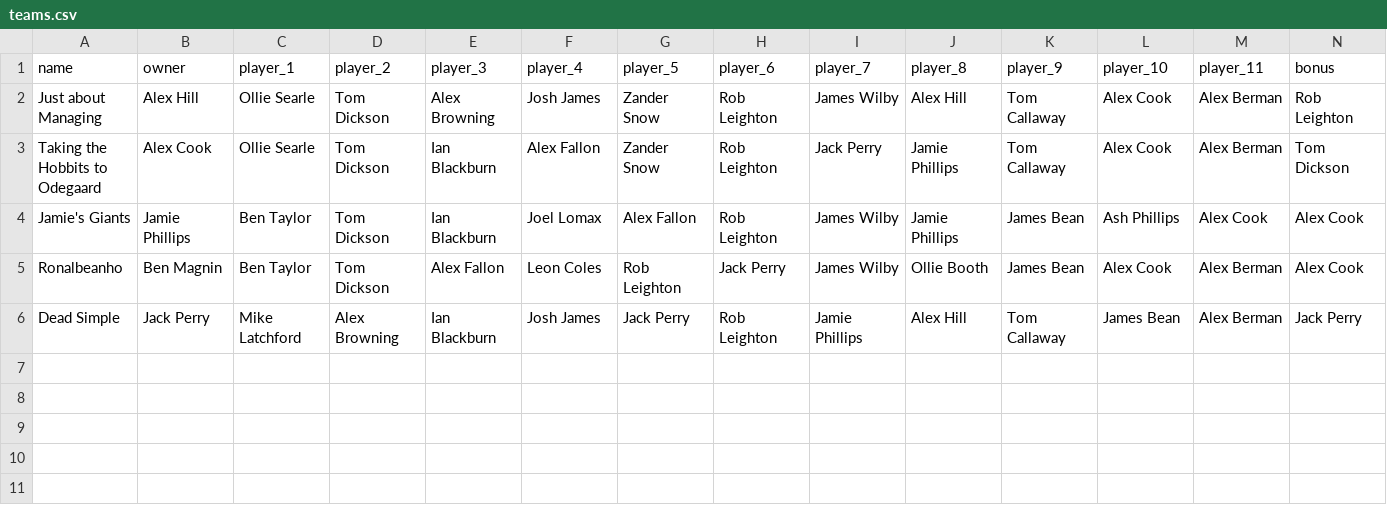
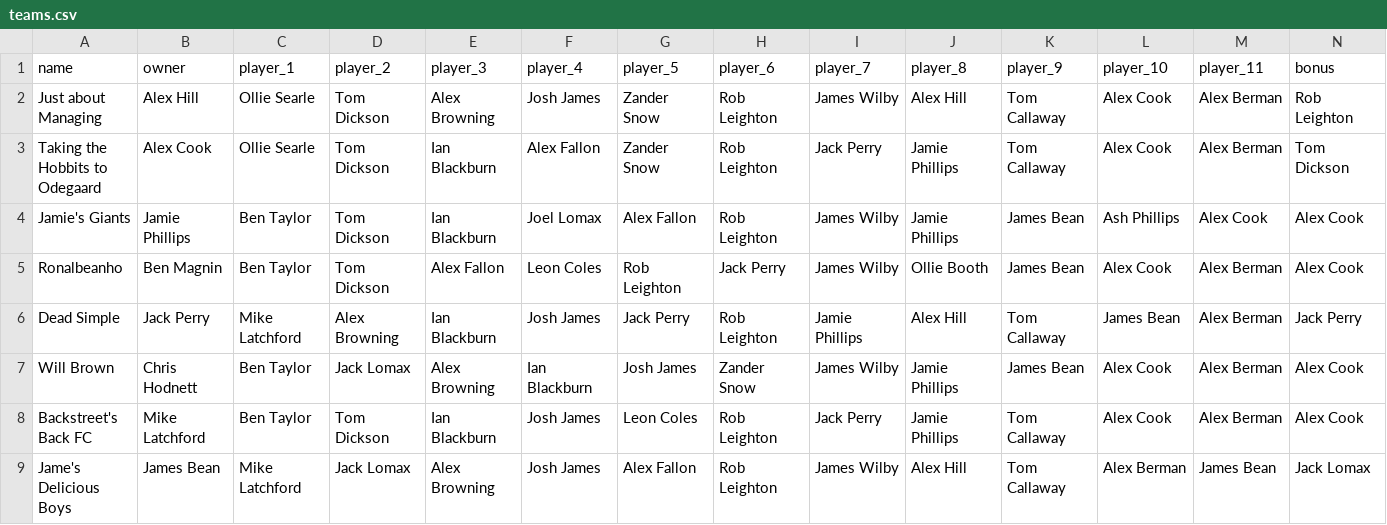
Before and after one commit to bm13563/torps-fpl, a CSV file: data/firsts/teams.csv, drawn as a sheet; the diff names each change by its address in the sheet, - before the commit and + after, or states it on an @@ line.

Commit message:
teams

```diff
--- a/data/firsts/teams.csv
+++ b/data/firsts/teams.csv
+row 7: Will Brown | Chris Hodnett | Ben Taylor | Jack Lomax | Alex Browning | Ian Blackburn | Josh James | Zander Snow | James Wilby | Jamie Phillips | James Bean | Alex Cook | Alex Berman | Alex Cook
+row 8: Backstreet's Back FC | Mike Latchford | Ben Taylor | Tom Dickson | Ian Blackburn | Josh James | Leon Coles | Rob Leighton | Jack Perry | Jamie Phillips | Tom Callaway | Alex Cook | Alex Berman | Alex Cook
+row 9: Jame's Delicious Boys | James Bean | Mike Latchford | Jack Lomax | Alex Browning | Josh James | Alex Fallon | Rob Leighton | James Wilby | Alex Hill | Tom Callaway | Alex Berman | James Bean | Jack Lomax
```
Also changed, not shown: data/club/teams.csv.
